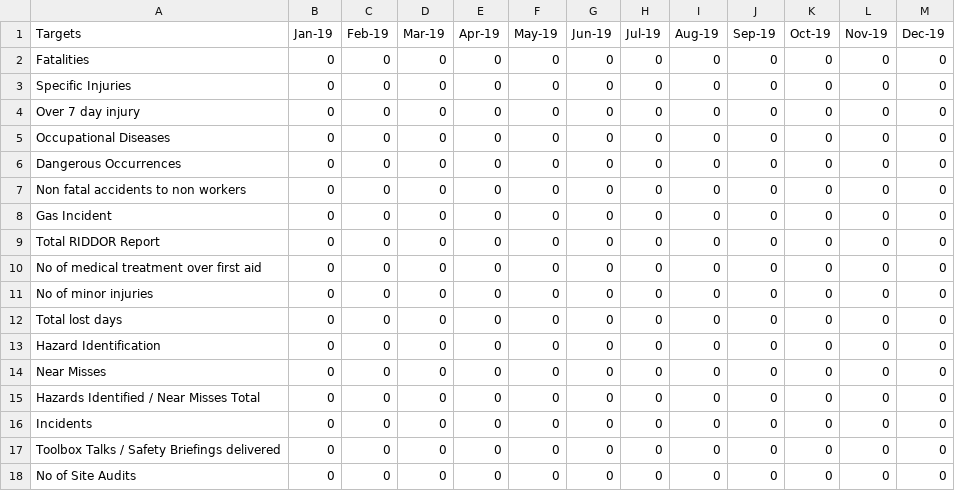
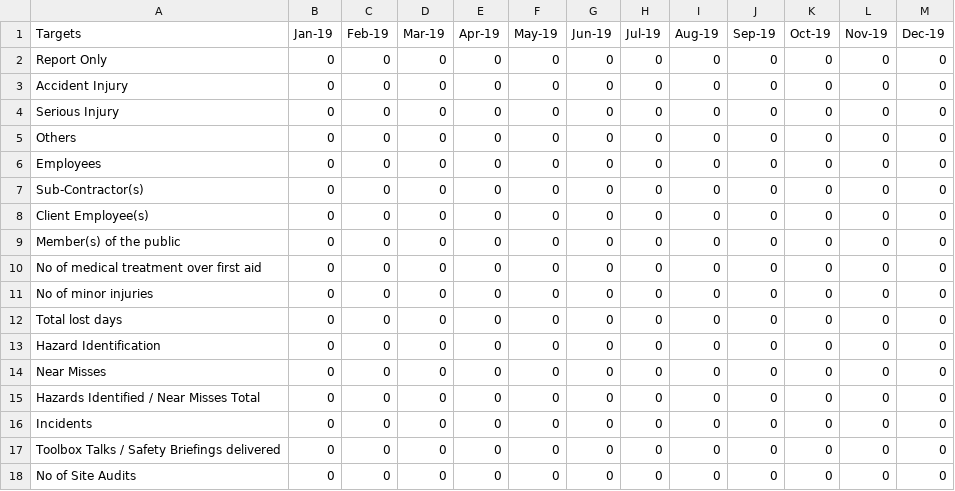
Before and after one commit to bashirmulla/MP-Moodle-Makehappen, a CSV file: local/trend_analysis_report/sample/Targets_Template.csv, drawn as a sheet.

Commit message:
Target CSV file changes

```diff
--- a/local/trend_analysis_report/sample/Targets_Template.csv
+++ b/local/trend_analysis_report/sample/Targets_Template.csv
@@ -1,10 +1,10 @@
 Targets,Jan-19,Feb-19,Mar-19,Apr-19,May-19,Jun-19,Jul-19,Aug-19,Sep-19,Oct-19,Nov-19,Dec-19
-Fatalities,0,0,0,0,0,0,0,0,0,0,0,0
-Specific Injuries,0,0,0,0,0,0,0,0,0,0,0,0
-Over 7 day injury,0,0,0,0,0,0,0,0,0,0,0,0
-Occupational Diseases,0,0,0,0,0,0,0,0,0,0,0,0
-Dangerous Occurrences,0,0,0,0,0,0,0,0,0,0,0,0
-Non fatal accidents to non workers,0,0,0,0,0,0,0,0,0,0,0,0
-Gas Incident,0,0,0,0,0,0,0,0,0,0,0,0
-Total RIDDOR Report,0,0,0,0,0,0,0,0,0,0,0,0
+Report Only,0,0,0,0,0,0,0,0,0,0,0,0
+Accident Injury,0,0,0,0,0,0,0,0,0,0,0,0
+Serious Injury,0,0,0,0,0,0,0,0,0,0,0,0
+Others,0,0,0,0,0,0,0,0,0,0,0,0
+Employees,0,0,0,0,0,0,0,0,0,0,0,0
+Sub-Contractor(s),0,0,0,0,0,0,0,0,0,0,0,0
+Client Employee(s),0,0,0,0,0,0,0,0,0,0,0,0
+Member(s) of the public,0,0,0,0,0,0,0,0,0,0,0,0
 No of medical treatment over first aid,0,0,0,0,0,0,0,0,0,0,0,0
```
